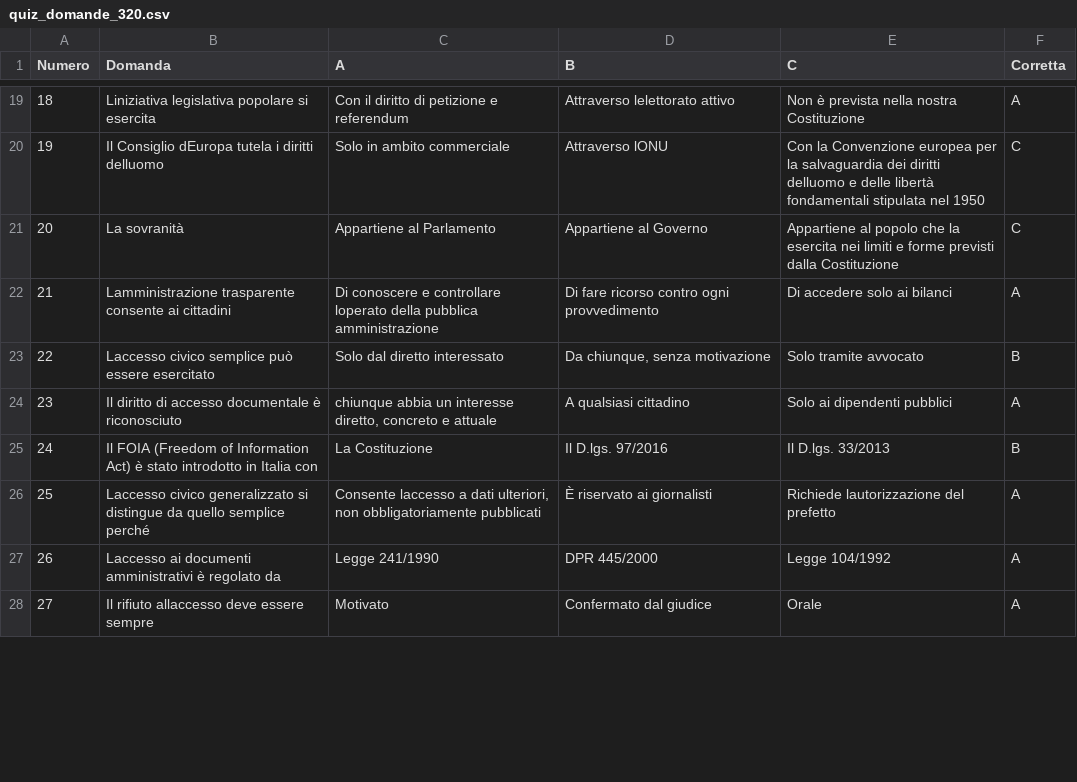
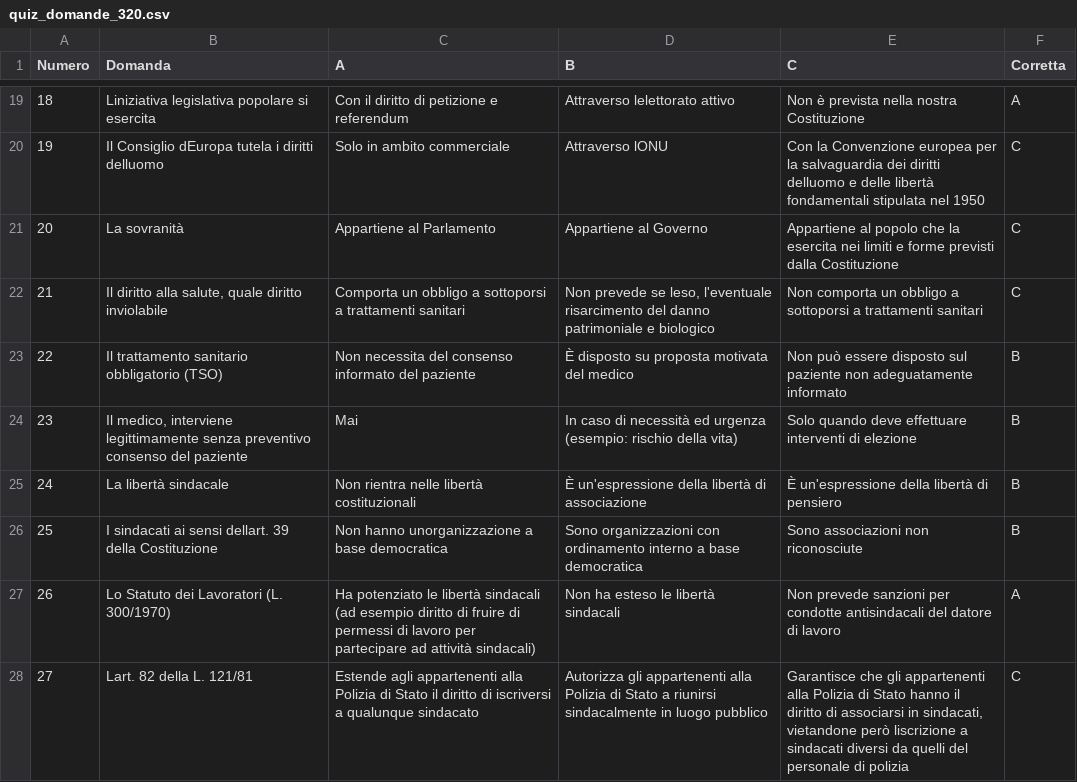
Before and after one commit to SilverSkulll/testfinale, a CSV file: public/quiz_domande_320.csv, drawn as a sheet; only a part is shown, gaps mark what is left out; the diff covers the shown part only; the diff names each change by its address in the sheet, - before the commit and + after, or states it on an @@ line.

Commit message:
Add files via upload

```diff
--- a/public/quiz_domande_320.csv
+++ b/public/quiz_domande_320.csv
-B22 (Domanda): Lamministrazione trasparente consente ai cittadini
+B22 (Domanda): Il diritto alla salute, quale diritto inviolabile
-C22 (A): Di conoscere e controllare loperato della pubblica amministrazione
+C22 (A): Comporta un obbligo a sottoporsi a trattamenti sanitari
-D22 (B): Di fare ricorso contro ogni provvedimento
+D22 (B): Non prevede se leso, l'eventuale risarcimento del danno patrimoniale e biologico
-E22 (C): Di accedere solo ai bilanci
+E22 (C): Non comporta un obbligo a sottoporsi a trattamenti sanitari
-F22 (Corretta): A
+F22 (Corretta): C
-B23 (Domanda): Laccesso civico semplice può essere esercitato
+B23 (Domanda): Il trattamento sanitario obbligatorio (TSO)
-C23 (A): Solo dal diretto interessato
+C23 (A): Non necessita del consenso informato del paziente
-D23 (B): Da chiunque, senza motivazione
+D23 (B): È disposto su proposta motivata del medico
-E23 (C): Solo tramite avvocato
+E23 (C): Non può essere disposto sul paziente non adeguatamente informato
-B24 (Domanda): Il diritto di accesso documentale è riconosciuto
+B24 (Domanda): Il medico, interviene legittimamente senza preventivo consenso del paziente
-C24 (A): chiunque abbia un interesse diretto, concreto e attuale
+C24 (A): Mai
-D24 (B): A qualsiasi cittadino
+D24 (B): In caso di necessità ed urgenza (esempio: rischio della vita)
-E24 (C): Solo ai dipendenti pubblici
+E24 (C): Solo quando deve effettuare interventi di elezione
-F24 (Corretta): A
+F24 (Corretta): B
-B25 (Domanda): Il FOIA (Freedom of Information Act) è stato introdotto in Italia con
+B25 (Domanda): La libertà sindacale
-C25 (A): La Costituzione
+C25 (A): Non rientra nelle libertà costituzionali
-D25 (B): Il D.lgs. 97/2016
+D25 (B): È un'espressione della libertà di associazione
-E25 (C): Il D.lgs. 33/2013
+E25 (C): È un'espressione della libertà di pensiero
-B26 (Domanda): Laccesso civico generalizzato si distingue da quello semplice perché
+B26 (Domanda): I sindacati ai sensi dellart. 39 della Costituzione
-C26 (A): Consente laccesso a dati ulteriori, non obbligatoriamente pubblicati
+C26 (A): Non hanno unorganizzazione a base democratica
-D26 (B): È riservato ai giornalisti
+D26 (B): Sono organizzazioni con ordinamento interno a base democratica
-E26 (C): Richiede lautorizzazione del prefetto
+E26 (C): Sono associazioni non riconosciute
-F26 (Corretta): A
+F26 (Corretta): B
-B27 (Domanda): Laccesso ai documenti amministrativi è regolato da
+B27 (Domanda): Lo Statuto dei Lavoratori (L. 300/1970)
-C27 (A): Legge 241/1990
+C27 (A): Ha potenziato le libertà sindacali (ad esempio diritto di fruire di permessi di lavoro per partecipare ad attività sindacali)
-D27 (B): DPR 445/2000
+D27 (B): Non ha esteso le libertà sindacali
-E27 (C): Legge 104/1992
+E27 (C): Non prevede sanzioni per condotte antisindacali del datore di lavoro
-B28 (Domanda): Il rifiuto allaccesso deve essere sempre
+B28 (Domanda): Lart. 82 della L. 121/81
-C28 (A): Motivato
+C28 (A): Estende agli appartenenti alla Polizia di Stato il diritto di iscriversi a qualunque sindacato
-D28 (B): Confermato dal giudice
+D28 (B): Autorizza gli appartenenti alla Polizia di Stato a riunirsi sindacalmente in luogo pubblico
-E28 (C): Orale
+E28 (C): Garantisce che gli appartenenti alla Polizia di Stato hanno il diritto di associarsi in sindacati, vietandone però liscrizione a sindacati diversi da quelli del personale di polizia
-F28 (Corretta): A
+F28 (Corretta): C
```
Also changed, not shown: 15 edited cells elsewhere in this file.
